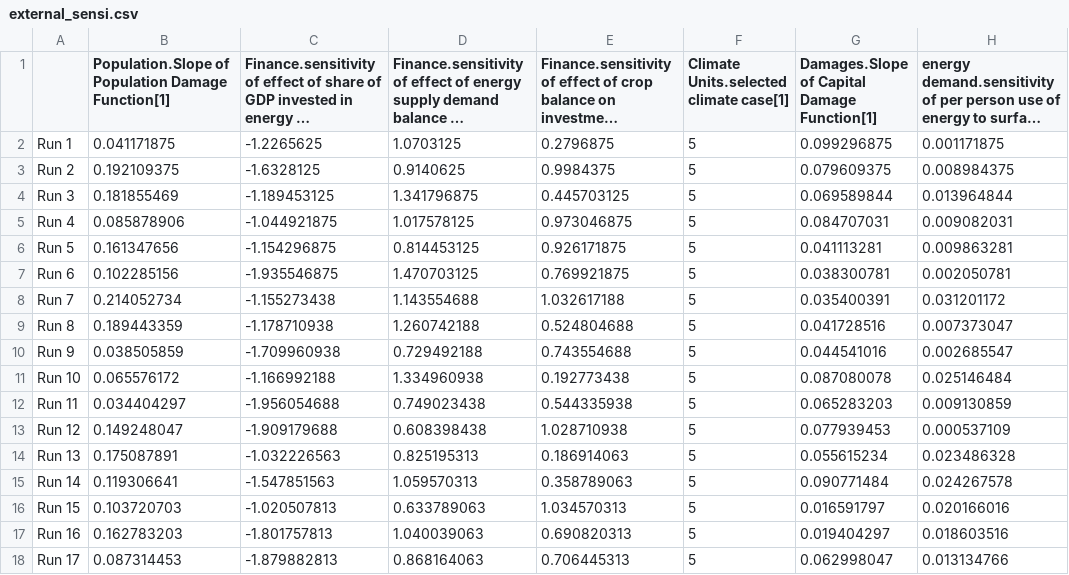
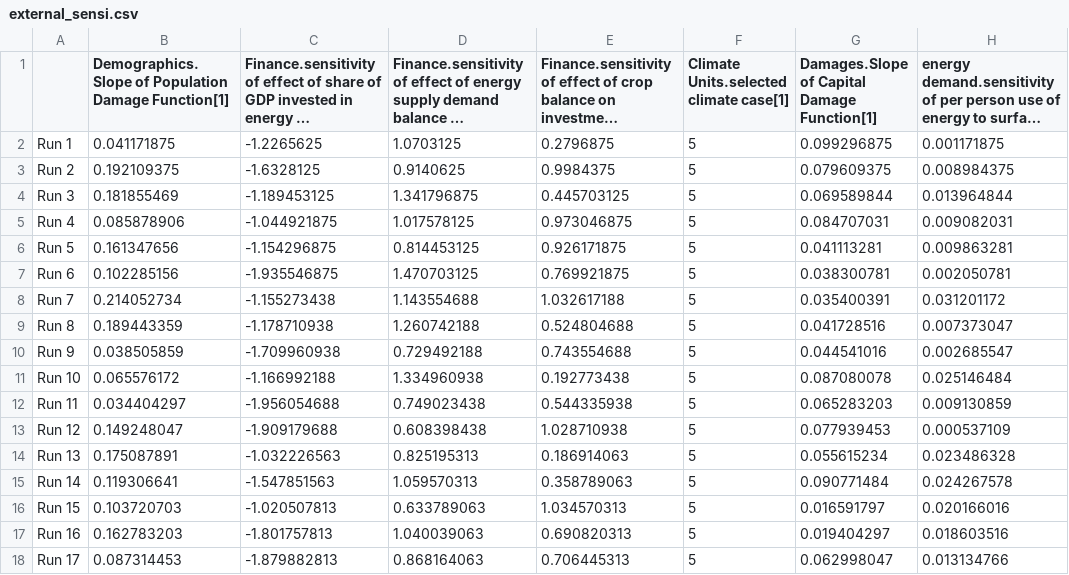
Before and after one commit to metno/WorldTransFRIDA, a CSV file: Data/external_sensi.csv, drawn as a sheet; only a part is shown; long unchanged cells end in …; the diff names each change by its address in the sheet, - before the commit and + after, or states it on an @@ line.

```diff
--- a/Data/external_sensi.csv
+++ b/Data/external_sensi.csv
-B1: Population.Slope of Population…
+B1: Demographics.Slope of Population…
```
Also changed, not shown: Data/populationScenarioWorldBankMedium.csv, Data/uncertainity_parameters.csv, 4 other files.
